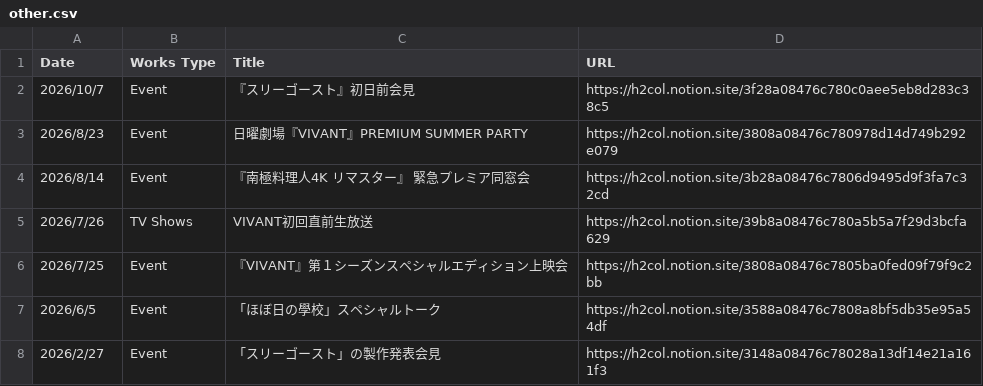
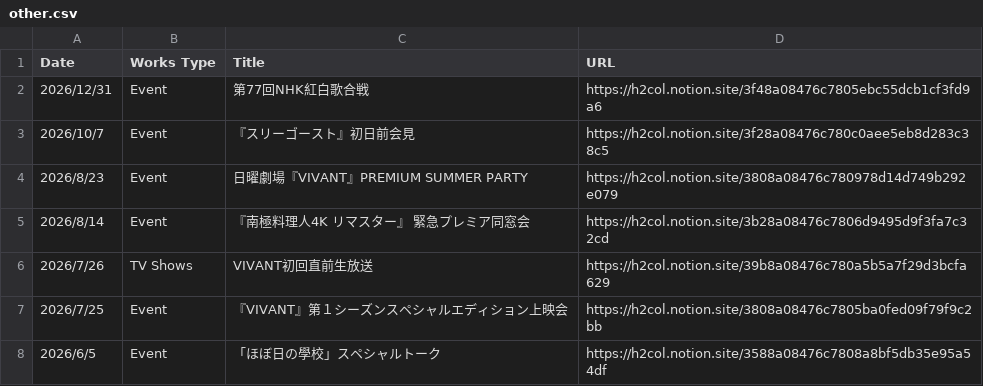
Before and after one commit to skmst-db/skmst-db.github.io, a CSV file: data/other.csv, drawn as a sheet; only a part is shown; the shorter side is filled out with more unchanged rows.

Commit message:
Update other.csv

```diff
--- a/data/other.csv
+++ b/data/other.csv
@@ -1,2 +1,3 @@
 Date,Works Type,Title,URL
+2026/12/31,Event,第77回NHK紅白歌合戦,https://h2col.notion.site/3f48a08476c7805ebc55dcb1cf3fd9a6
 2026/10/7,Event,『スリーゴースト』初日前会見,https://h2col.notion.site/3f28a08476c780c0aee5eb8d283c38c5
```
